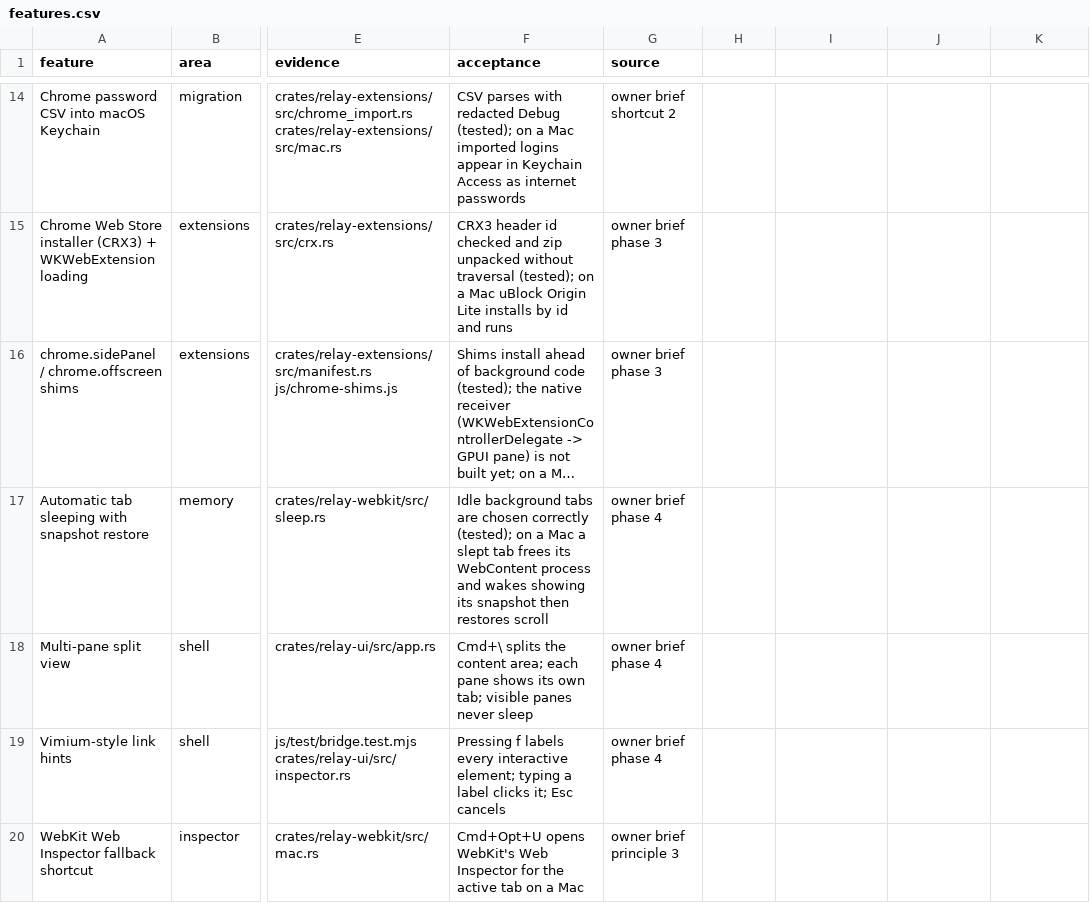
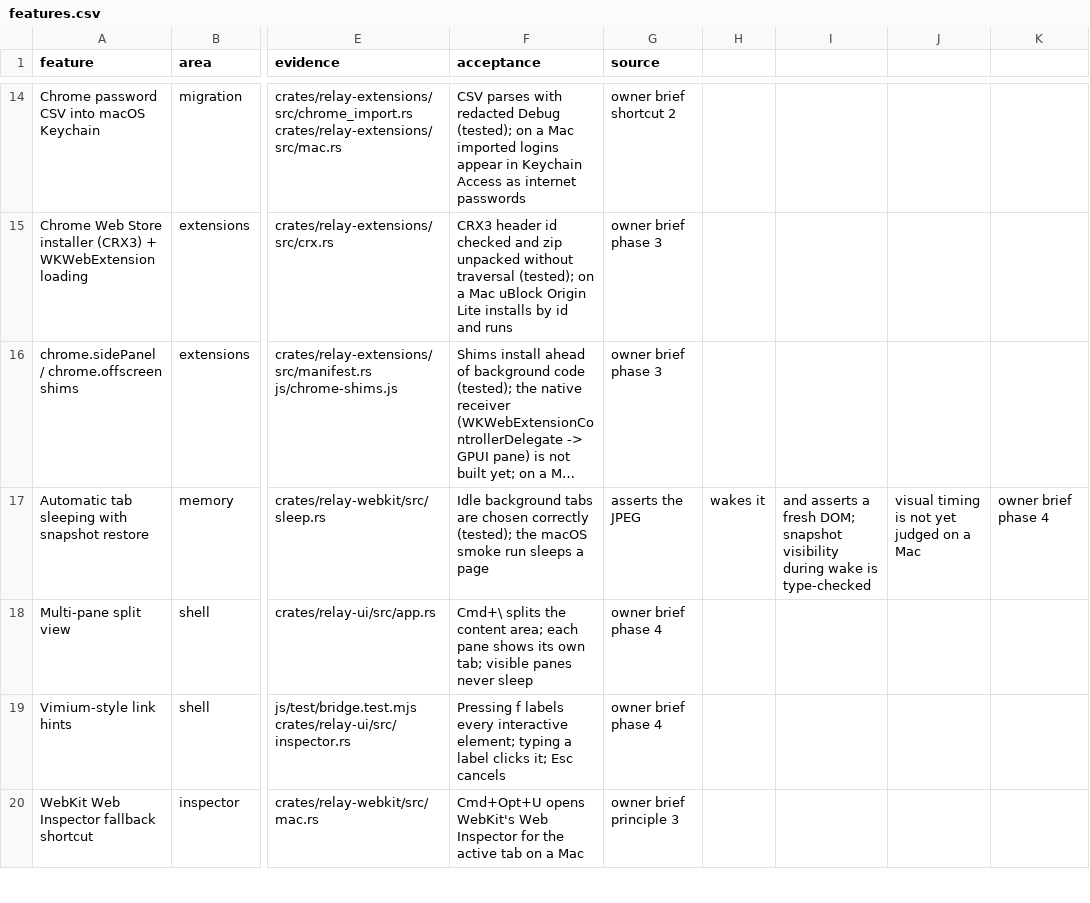
Before and after one commit to TomSzenessy/RelayBrowser, a CSV file: docs/product/features.csv, drawn as a sheet; only a part is shown, gaps mark what is left out; long unchanged cells end in …; the diff names each change by its address in the sheet, - before the commit and + after, or states it on an @@ line.

Commit message:
fix(shell): show the sleep snapshot while a woken tab reloads
The snapshot was captured and kept, but activate() woke the tab (sleeping =
false) before the pane rendered, so the image was never visible and the user
saw a white WKWebView. Engine::wake now marks the tab warming and Engine::show
keeps its view hidden until the bridge delivers a DOM; the shell paints the
JPEG until then. The snapshot is discarded only once a DOM exists.

The macOS smoke example now also sleeps a loaded page, asserts the captured
JPEG exists, wakes it, and asserts a fresh DOM arrives through the bridge.

CI also reclaims target/ and the Cargo download cache at the end of a matrix
job; the self-hosted runner filled its disk during the first real Rust run,
and docs/security.md records the disk lifecycle.

Refs Local-WAL-001.

```diff
--- a/docs/product/features.csv
+++ b/docs/product/features.csv
-F17 (acceptance): …correctly (tested); on a Mac a slept tab frees its WebContent process and wakes showing its snapshot then restores scroll
+F17 (acceptance): …correctly (tested); the macOS smoke run sleeps a page
-G17 (source): owner brief phase 4
+G17 (source): asserts the JPEG
-H17: (empty)
+H17: wakes it
-I17: (empty)
+I17: and asserts a fresh DOM; snapshot visibility during wake is type-checked
-J17: (empty)
+J17: visual timing is not yet judged on a Mac
-K17: (empty)
+K17: owner brief phase 4
```
Also changed, not shown: 7 other files.
